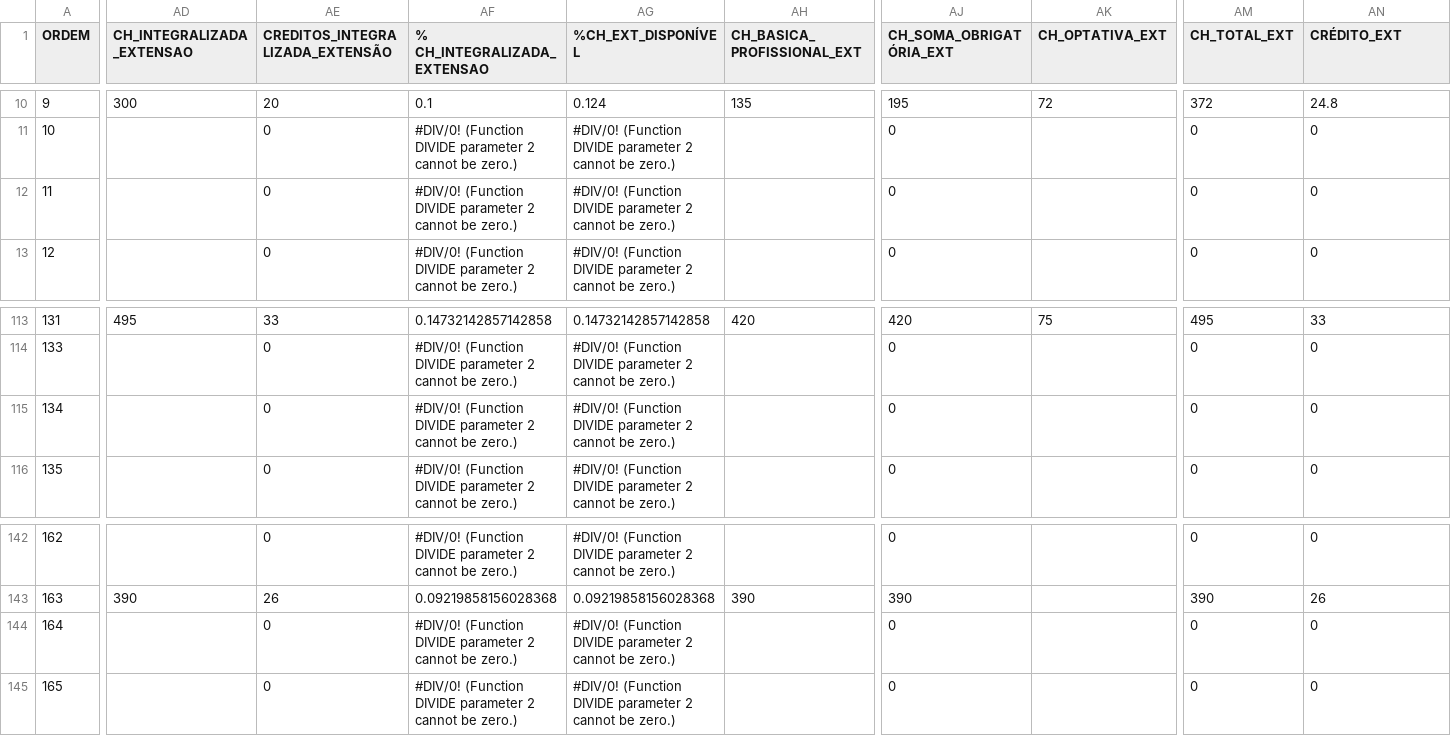
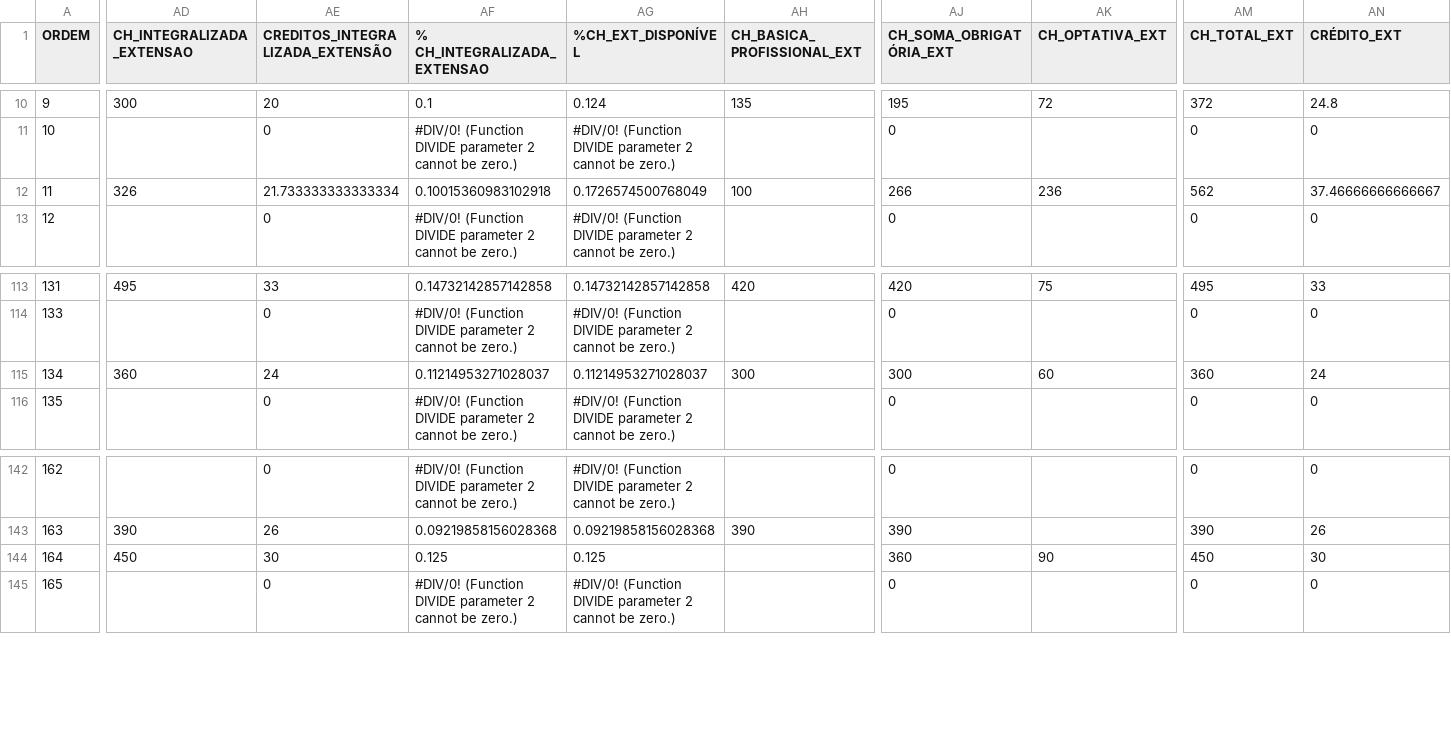
Before and after one commit to proex-ufpb/analisecurricularextensao, a CSV file: data/analise_curricular.csv, drawn as a sheet; only a part is shown, gaps mark what is left out; the diff covers the shown part only; the diff names each change by its address in the sheet, - before the commit and + after, or states it on an @@ line.

```diff
--- a/data/analise_curricular.csv
+++ b/data/analise_curricular.csv
-AD12 (CH_INTEGRALIZADA_EXTENSAO): (empty)
+AD12 (CH_INTEGRALIZADA_EXTENSAO): 326
-AE12 (CREDITOS_INTEGRALIZADA_EXTENSÃO): 0
+AE12 (CREDITOS_INTEGRALIZADA_EXTENSÃO): 21.733333333333334
-AF12 (% CH_INTEGRALIZADA_EXTENSAO): #DIV/0! (Function DIVIDE parameter 2 cannot be zero.)
+AF12 (% CH_INTEGRALIZADA_EXTENSAO): 0.10015360983102918
-AG12 (%CH_EXT_DISPONÍVEL): #DIV/0! (Function DIVIDE parameter 2 cannot be zero.)
+AG12 (%CH_EXT_DISPONÍVEL): 0.1726574500768049
-AH12 (CH_BASICA_PROFISSIONAL_EXT): (empty)
+AH12 (CH_BASICA_PROFISSIONAL_EXT): 100
-AJ12 (CH_SOMA_OBRIGATÓRIA_EXT): 0
+AJ12 (CH_SOMA_OBRIGATÓRIA_EXT): 266
-AK12 (CH_OPTATIVA_EXT): (empty)
+AK12 (CH_OPTATIVA_EXT): 236
-AM12 (CH_TOTAL_EXT): 0
+AM12 (CH_TOTAL_EXT): 562
-AN12 (CRÉDITO_EXT): 0
+AN12 (CRÉDITO_EXT): 37.46666666666667
-AD115 (CH_INTEGRALIZADA_EXTENSAO): (empty)
+AD115 (CH_INTEGRALIZADA_EXTENSAO): 360
-AE115 (CREDITOS_INTEGRALIZADA_EXTENSÃO): 0
+AE115 (CREDITOS_INTEGRALIZADA_EXTENSÃO): 24
-AF115 (% CH_INTEGRALIZADA_EXTENSAO): #DIV/0! (Function DIVIDE parameter 2 cannot be zero.)
+AF115 (% CH_INTEGRALIZADA_EXTENSAO): 0.11214953271028037
-AG115 (%CH_EXT_DISPONÍVEL): #DIV/0! (Function DIVIDE parameter 2 cannot be zero.)
+AG115 (%CH_EXT_DISPONÍVEL): 0.11214953271028037
-AH115 (CH_BASICA_PROFISSIONAL_EXT): (empty)
+AH115 (CH_BASICA_PROFISSIONAL_EXT): 300
-AJ115 (CH_SOMA_OBRIGATÓRIA_EXT): 0
+AJ115 (CH_SOMA_OBRIGATÓRIA_EXT): 300
-AK115 (CH_OPTATIVA_EXT): (empty)
+AK115 (CH_OPTATIVA_EXT): 60
-AM115 (CH_TOTAL_EXT): 0
+AM115 (CH_TOTAL_EXT): 360
-AN115 (CRÉDITO_EXT): 0
+AN115 (CRÉDITO_EXT): 24
-AD144 (CH_INTEGRALIZADA_EXTENSAO): (empty)
+AD144 (CH_INTEGRALIZADA_EXTENSAO): 450
-AE144 (CREDITOS_INTEGRALIZADA_EXTENSÃO): 0
+AE144 (CREDITOS_INTEGRALIZADA_EXTENSÃO): 30
-AF144 (% CH_INTEGRALIZADA_EXTENSAO): #DIV/0! (Function DIVIDE parameter 2 cannot be zero.)
+AF144 (% CH_INTEGRALIZADA_EXTENSAO): 0.125
-AG144 (%CH_EXT_DISPONÍVEL): #DIV/0! (Function DIVIDE parameter 2 cannot be zero.)
+AG144 (%CH_EXT_DISPONÍVEL): 0.125
-AJ144 (CH_SOMA_OBRIGATÓRIA_EXT): 0
+AJ144 (CH_SOMA_OBRIGATÓRIA_EXT): 360
-AK144 (CH_OPTATIVA_EXT): (empty)
+AK144 (CH_OPTATIVA_EXT): 90
-AM144 (CH_TOTAL_EXT): 0
+AM144 (CH_TOTAL_EXT): 450
-AN144 (CRÉDITO_EXT): 0
+AN144 (CRÉDITO_EXT): 30
```
Also changed, not shown: 6 edited cells elsewhere in this file.
